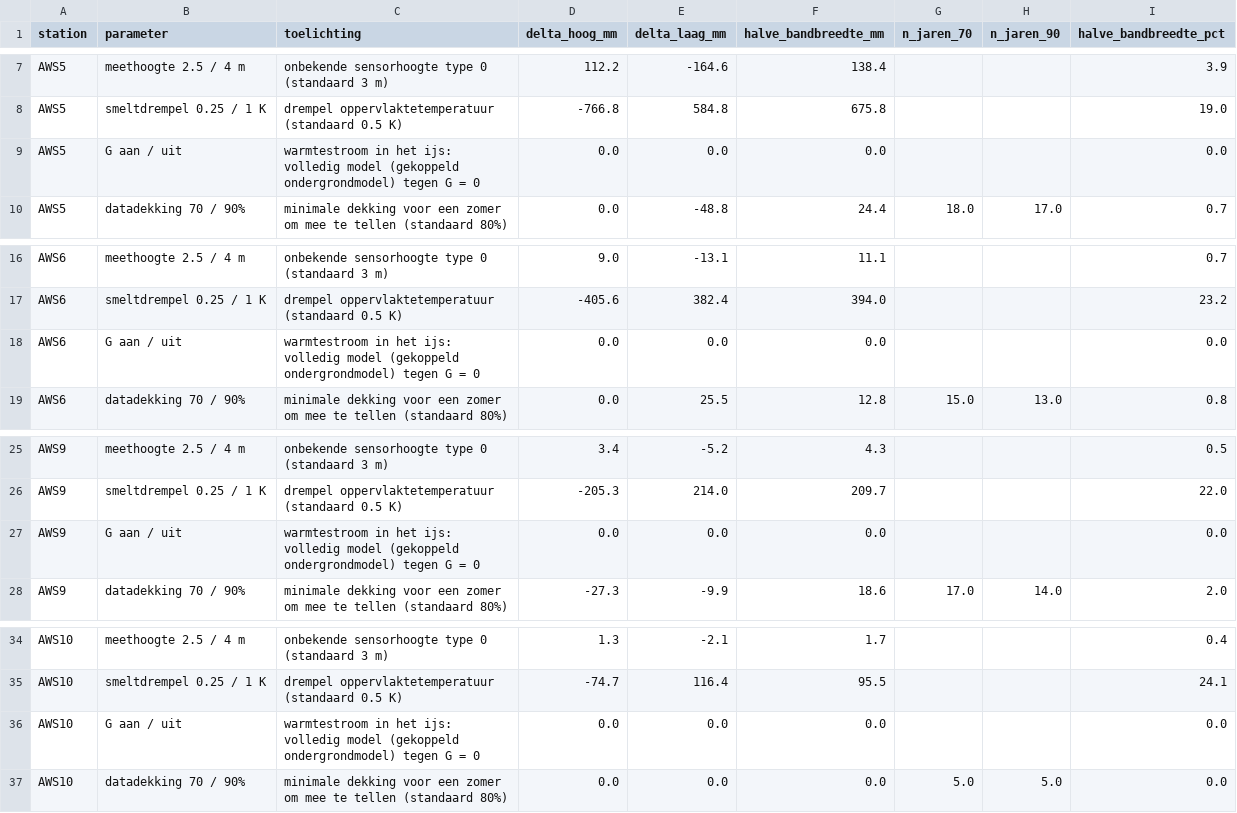
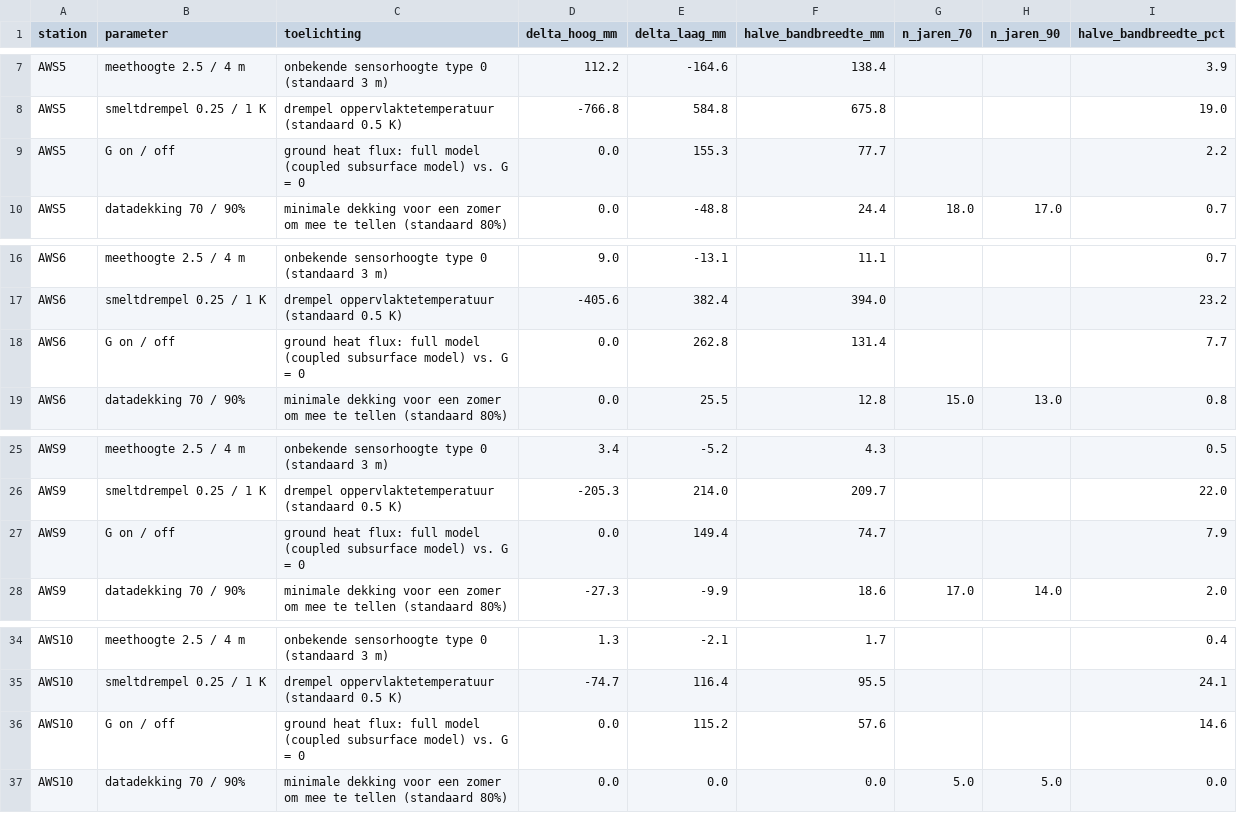
Before and after one commit to jantientramper/MAIO_project7, a CSV file: output/uncertainty/sensitivity.csv, drawn as a sheet; only a part is shown, gaps mark what is left out.

Commit message:
uncertainty plot

```diff
--- a/output/uncertainty/sensitivity.csv
+++ b/output/uncertainty/sensitivity.csv
@@ -8,3 +8,3 @@ AWS5,meethoogte 2.5 / 4 m,onbekende sensorhoogte type 0 (standaard 3 m),112.2,-1
 AWS5,smeltdrempel 0.25 / 1 K,drempel oppervlaktetemperatuur (standaard 0.5 K),-766.8,584.8,675.8,,,19.0
-AWS5,G aan / uit,warmtestroom in het ijs: volledig model (gekoppeld ondergrondmodel) tegen G = 0,0.0,0.0,0.0,,,0.0
+AWS5,G on / off,ground heat flux: full model (coupled subsurface model) vs. G = 0,0.0,155.3,77.7,,,2.2
 AWS5,datadekking 70 / 90%,minimale dekking voor een zomer om mee te tellen (standaard 80%),0.0,-48.8,24.4,18.0,17.0,0.7
@@ -17,3 +17,3 @@ AWS6,meethoogte 2.5 / 4 m,onbekende sensorhoogte type 0 (standaard 3 m),9.0,-13.
 AWS6,smeltdrempel 0.25 / 1 K,drempel oppervlaktetemperatuur (standaard 0.5 K),-405.6,382.4,394.0,,,23.2
-AWS6,G aan / uit,warmtestroom in het ijs: volledig model (gekoppeld ondergrondmodel) tegen G = 0,0.0,0.0,0.0,,,0.0
+AWS6,G on / off,ground heat flux: full model (coupled subsurface model) vs. G = 0,0.0,262.8,131.4,,,7.7
 AWS6,datadekking 70 / 90%,minimale dekking voor een zomer om mee te tellen (standaard 80%),0.0,25.5,12.8,15.0,13.0,0.8
@@ -26,3 +26,3 @@ AWS9,meethoogte 2.5 / 4 m,onbekende sensorhoogte type 0 (standaard 3 m),3.4,-5.2
 AWS9,smeltdrempel 0.25 / 1 K,drempel oppervlaktetemperatuur (standaard 0.5 K),-205.3,214.0,209.7,,,22.0
-AWS9,G aan / uit,warmtestroom in het ijs: volledig model (gekoppeld ondergrondmodel) tegen G = 0,0.0,0.0,0.0,,,0.0
+AWS9,G on / off,ground heat flux: full model (coupled subsurface model) vs. G = 0,0.0,149.4,74.7,,,7.9
 AWS9,datadekking 70 / 90%,minimale dekking voor een zomer om mee te tellen (standaard 80%),-27.3,-9.9,18.6,17.0,14.0,2.0
@@ -35,3 +35,3 @@ AWS10,meethoogte 2.5 / 4 m,onbekende sensorhoogte type 0 (standaard 3 m),1.3,-2.
 AWS10,smeltdrempel 0.25 / 1 K,drempel oppervlaktetemperatuur (standaard 0.5 K),-74.7,116.4,95.5,,,24.1
-AWS10,G aan / uit,warmtestroom in het ijs: volledig model (gekoppeld ondergrondmodel) tegen G = 0,0.0,0.0,0.0,,,0.0
+AWS10,G on / off,ground heat flux: full model (coupled subsurface model) vs. G = 0,0.0,115.2,57.6,,,14.6
 AWS10,datadekking 70 / 90%,minimale dekking voor een zomer om mee te tellen (standaard 80%),0.0,0.0,0.0,5.0,5.0,0.0
```
Also changed, not shown: output/uncertainty/uncertainty_summary.csv, 2 other files.
